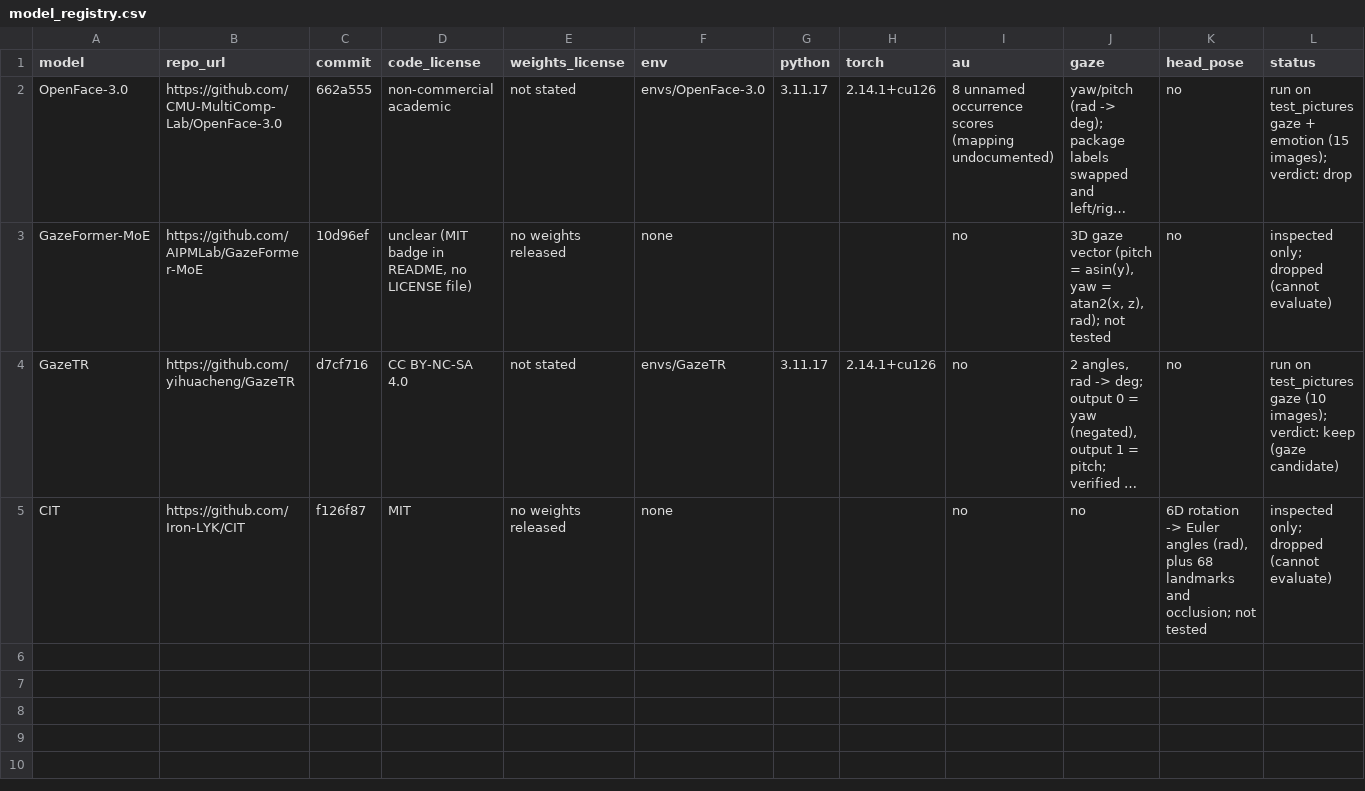
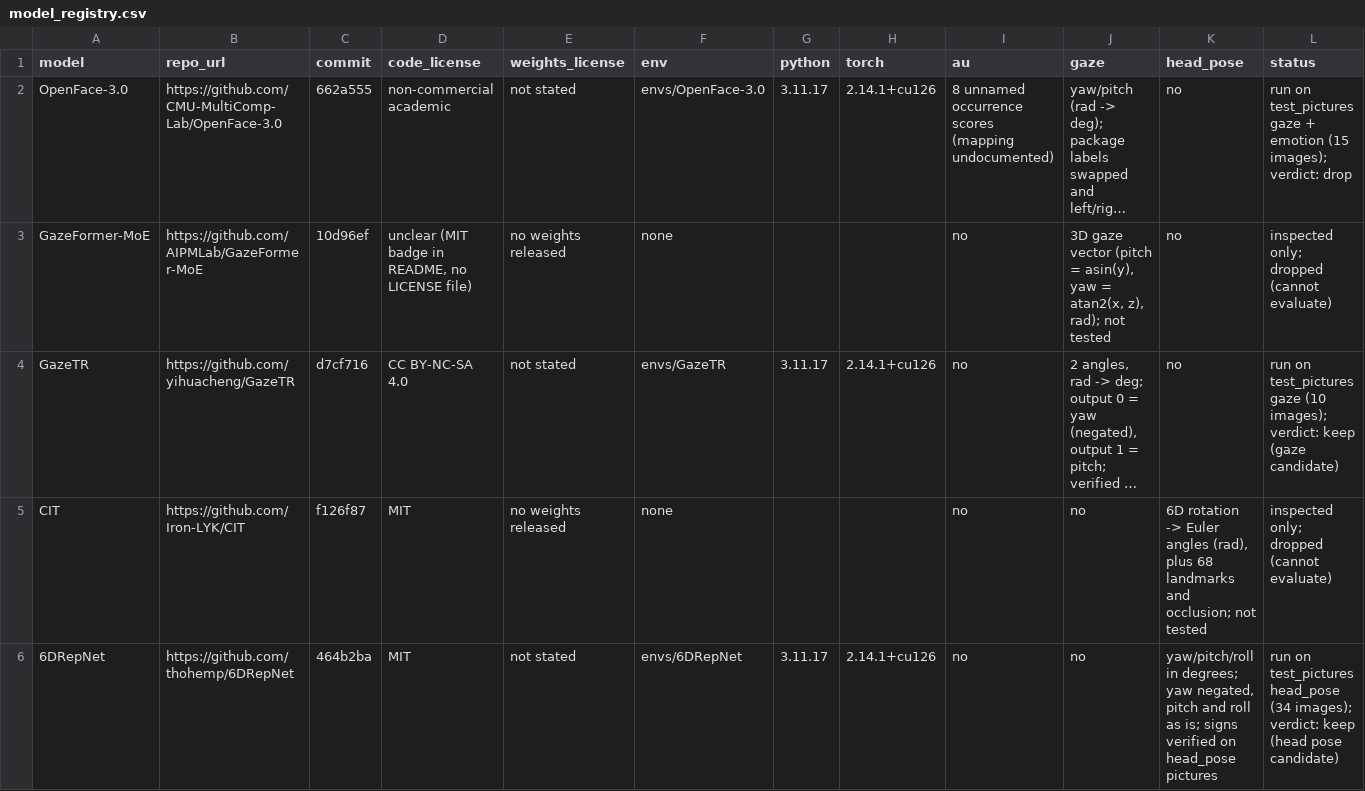
Before and after one commit to Cyber-Identity-Behavior-Research-Lab/extractor-eval, a CSV file: model_registry.csv, drawn as a sheet; only a part is shown; long unchanged cells end in …; rows hold the shown columns only; the diff names each change by its address in the sheet, - before the commit and + after, or states it on an @@ line.

Commit message:
added 6DRepNet

```diff
--- a/model_registry.csv
+++ b/model_registry.csv
+row 6: 6DRepNet | https://github.com/thohemp/6DRepNet | 464b2ba | MIT | not stated | envs/6DRepNet | 3.11.17 | 2.14.1+cu126 | no | no | yaw/pitch/roll in degrees; yaw negated, pitch and roll as is; signs verified on head_pose pictures | run on test_pictures head_pose (34 images); verdict: keep (head pose candidate)
```
Also changed, not shown: 5 other files.
